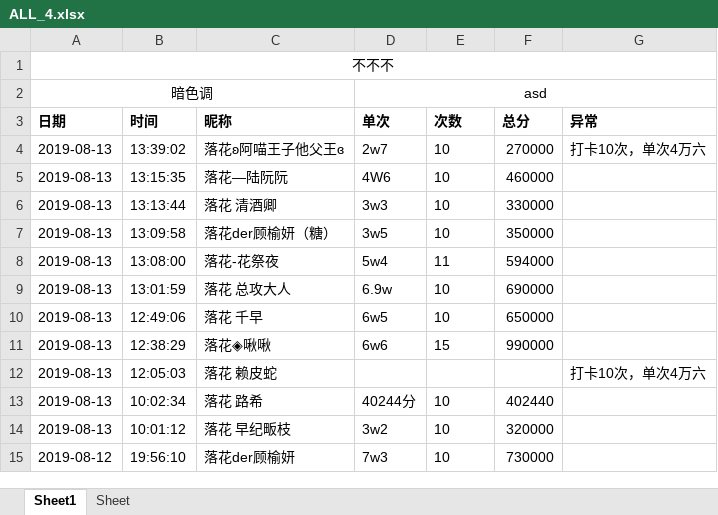
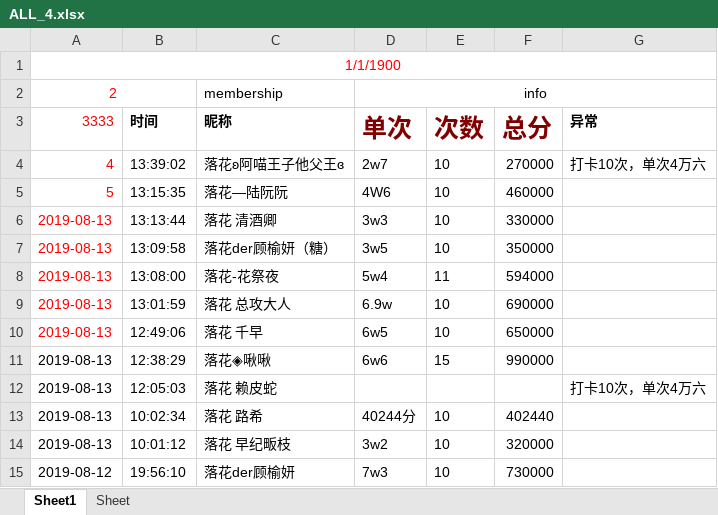
Before and after one commit to julystone/Tools_for_group, an Excel workbook: utils/ALL_4.xlsx, sheet Sheet1, drawn as a sheet; values as stored, in another font and other column widths than the file's, no borders; removed rows and columns are numbered as before the commit, all else as after; the diff names each change by its address in the sheet, - before the commit and + after, or states it on an @@ line.

```diff
--- a/utils/ALL_4.xlsx (sheet Sheet1)
+++ b/utils/ALL_4.xlsx (sheet Sheet1)
-A1 (3333): 不不不
+A1 (3333): 1/1/1900
-A1 text colour: black
+A1 text colour: #FF0000
-row 2: 暗色调 |  |  | asd
+row 2: 2 |  | membership | info
-A3: 日期
+A3: 3333
-A3:A10 text colour: black
+A3:A10 text colour: #FF0000
-A3 bold: on
+A3 bold: off
-D3:F3 text colour: black
+D3:F3 text colour: #800000, text size: larger
-A4 (3333): 2019-08-13
+A4 (3333): 4
-A5 (3333): 2019-08-13
+A5 (3333): 5
```
Also changed, not shown: 8 other files.
